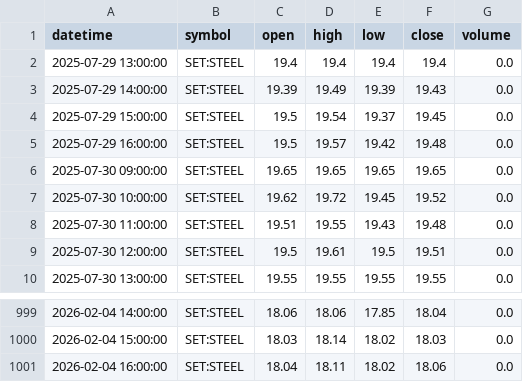
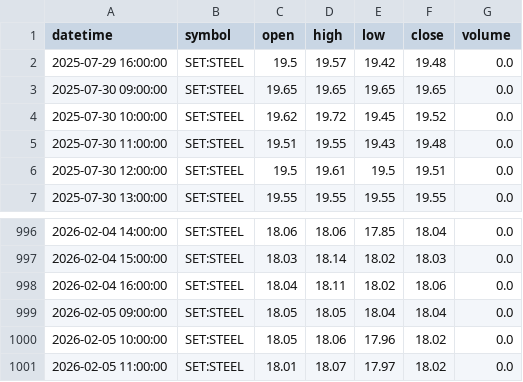
Before and after one commit to FameIllusionMaya/Relative_Rotation_Graph, a CSV file: data/1h/STEEL.csv, drawn as a sheet; only a part is shown, gaps mark what is left out; removed rows and columns are numbered as before the commit, all else as after; the diff names each change by its address in the sheet, - before the commit and + after, or states it on an @@ line.

```diff
--- a/data/1h/STEEL.csv
+++ b/data/1h/STEEL.csv
-row 2: 2025-07-29 13:00:00 | SET:STEEL | 19.4 | 19.4 | 19.4 | 19.4 | 0.0
-row 3: 2025-07-29 14:00:00 | SET:STEEL | 19.39 | 19.49 | 19.39 | 19.43 | 0.0
-row 4: 2025-07-29 15:00:00 | SET:STEEL | 19.5 | 19.54 | 19.37 | 19.45 | 0.0
+row 999: 2026-02-05 09:00:00 | SET:STEEL | 18.05 | 18.05 | 18.04 | 18.04 | 0.0
+row 1000: 2026-02-05 10:00:00 | SET:STEEL | 18.05 | 18.06 | 17.96 | 18.02 | 0.0
+row 1001: 2026-02-05 11:00:00 | SET:STEEL | 18.01 | 18.07 | 17.97 | 18.02 | 0.0
```
Also changed, not shown: data/1h/AUTO.csv, data/1h/CONMAT.csv, 25 other files.
